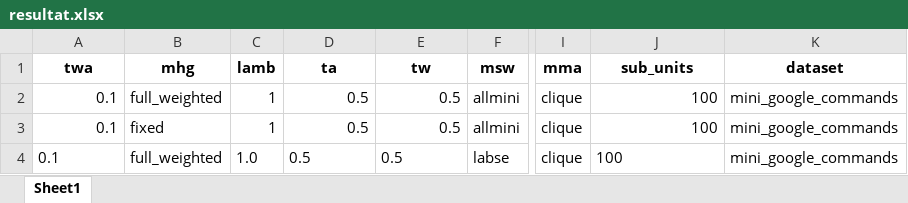
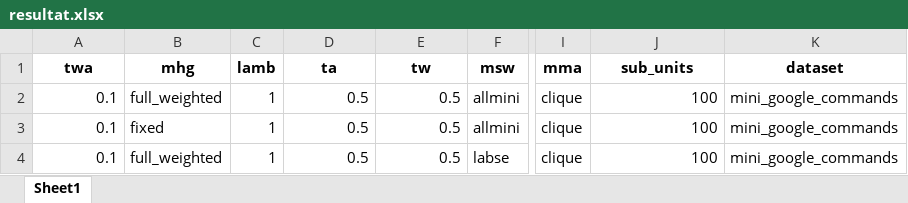
Before and after one commit to terrencetao/Acoustic_Linguistic_GNN, an Excel workbook: resultats/mini_google_commands/resultat.xlsx, sheet Sheet1, drawn as a sheet; only a part is shown, gaps mark what is left out; values as stored, in another font and other column widths than the file's, no borders; the diff covers the shown part only; the diff names each change by its address in the sheet, - before the commit and + after, or states it on an @@ line.

```diff
--- a/resultats/mini_google_commands/resultat.xlsx (sheet Sheet1)
+++ b/resultats/mini_google_commands/resultat.xlsx (sheet Sheet1)
-A4 alignment: left
+A4 alignment: right
-C4 (lamb): 1.0
+C4 (lamb): 1
-D4:E4 alignment: left
+D4:E4 alignment: right
-J4 alignment: left
+J4 alignment: right
```
Also changed, not shown: 1 added row elsewhere in this sheet, 7 other files.
